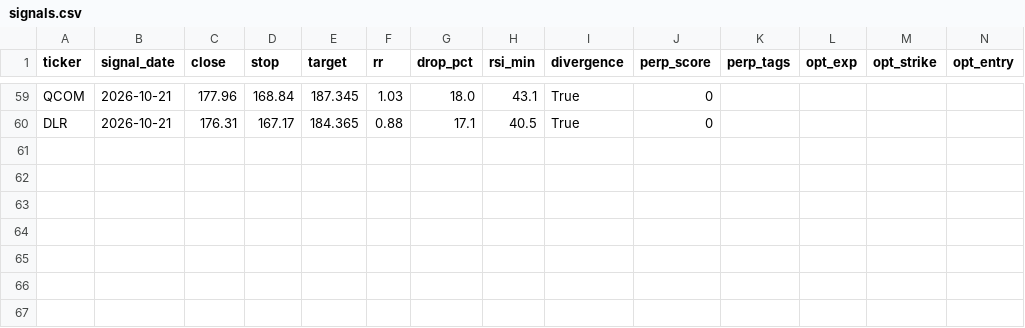
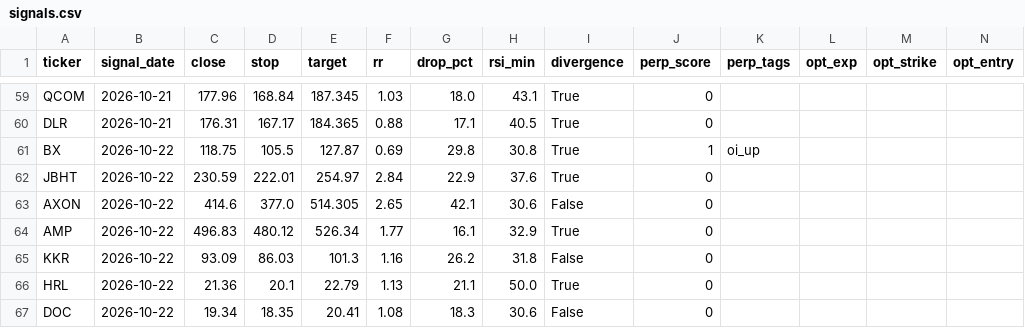
Before and after one commit to asrarabha8-cmyk/macdscanner, a CSV file: logs/bottom/signals.csv, drawn as a sheet; only a part is shown, gaps mark what is left out; the diff names each change by its address in the sheet, - before the commit and + after, or states it on an @@ line.

Commit message:
bottom + perp snapshot 2026-10-24

```diff
--- a/logs/bottom/signals.csv
+++ b/logs/bottom/signals.csv
+row 61: BX | 2026-10-22 | 118.75 | 105.5 | 127.87 | 0.69 | 29.8 | 30.8 | True | 1 | oi_up
+row 62: JBHT | 2026-10-22 | 230.59 | 222.01 | 254.97 | 2.84 | 22.9 | 37.6 | True | 0
+row 63: AXON | 2026-10-22 | 414.6 | 377.0 | 514.305 | 2.65 | 42.1 | 30.6 | False | 0
+row 64: AMP | 2026-10-22 | 496.83 | 480.12 | 526.34 | 1.77 | 16.1 | 32.9 | True | 0
+row 65: KKR | 2026-10-22 | 93.09 | 86.03 | 101.3 | 1.16 | 26.2 | 31.8 | False | 0
+row 66: HRL | 2026-10-22 | 21.36 | 20.1 | 22.79 | 1.13 | 21.1 | 50.0 | True | 0
+row 67: DOC | 2026-10-22 | 19.34 | 18.35 | 20.41 | 1.08 | 18.3 | 30.6 | False | 0
```
Also changed, not shown: 2 other files.
